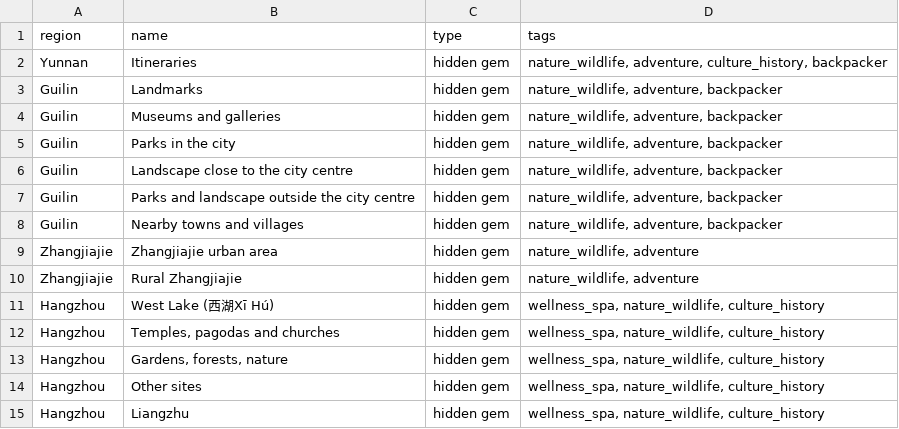
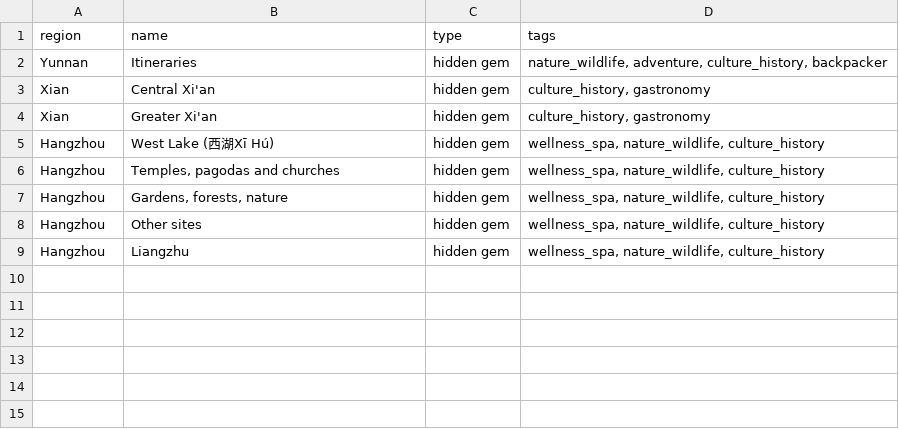
Before and after one commit to usman-420/WorldExplorer_China-Scripting, a CSV file: China/data/dashboard_mustsees.csv, drawn as a sheet; removed rows and columns are numbered as before the commit, all else as after; the diff names each change by its address in the sheet, - before the commit and + after, or states it on an @@ line.

```diff
--- a/China/data/dashboard_mustsees.csv
+++ b/China/data/dashboard_mustsees.csv
-row 3: Guilin | Landmarks | hidden gem | nature_wildlife, adventure, backpacker
-row 4: Guilin | Museums and galleries | hidden gem | nature_wildlife, adventure, backpacker
-row 5: Guilin | Parks in the city | hidden gem | nature_wildlife, adventure, backpacker
-row 6: Guilin | Landscape close to the city centre | hidden gem | nature_wildlife, adventure, backpacker
-row 7: Guilin | Parks and landscape outside the city centre | hidden gem | nature_wildlife, adventure, backpacker
-row 8: Guilin | Nearby towns and villages | hidden gem | nature_wildlife, adventure, backpacker
-row 9: Zhangjiajie | Zhangjiajie urban area | hidden gem | nature_wildlife, adventure
-row 10: Zhangjiajie | Rural Zhangjiajie | hidden gem | nature_wildlife, adventure
+row 3: Xian | Central Xi'an | hidden gem | culture_history, gastronomy
+row 4: Xian | Greater Xi'an | hidden gem | culture_history, gastronomy
```
Also changed, not shown: China/data/dashboard_budget.csv, China/data/dashboard_stats.csv, 10 other files.
